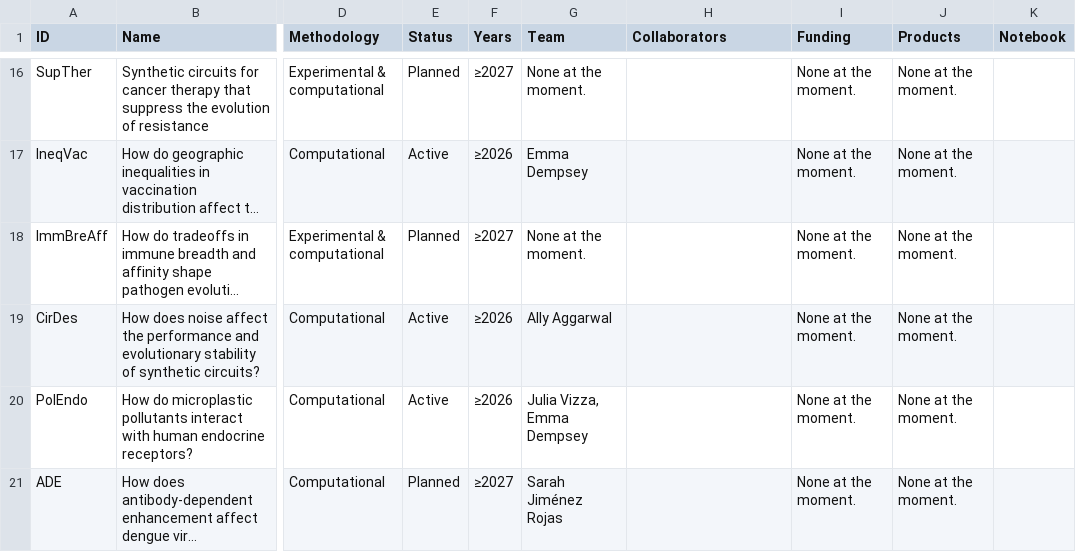
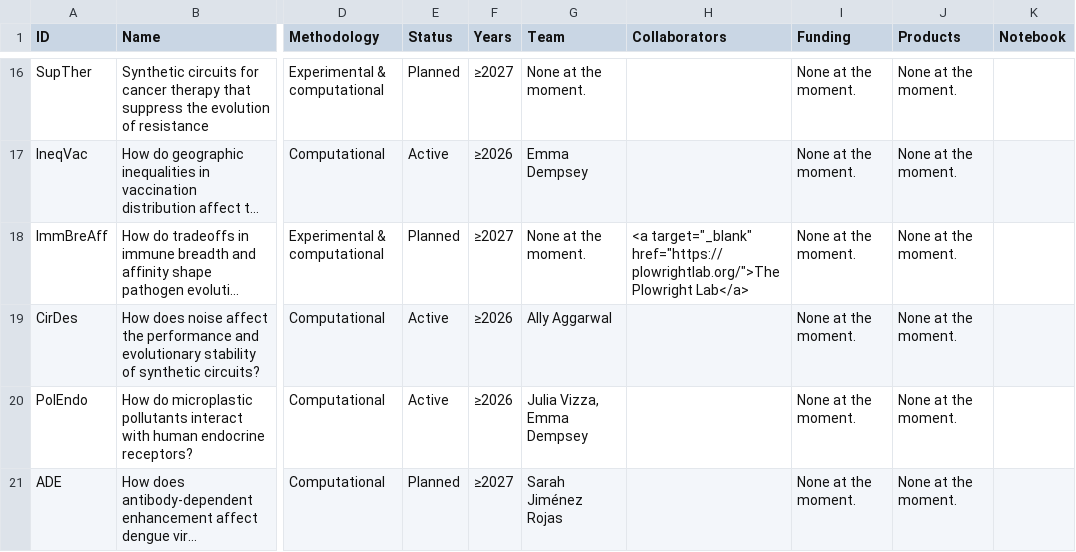
Before and after one commit to mseeLab/projectome, a CSV file: dat/projects.csv, drawn as a sheet; only a part is shown, gaps mark what is left out; long unchanged cells end in …; the diff names each change by its address in the sheet, - before the commit and + after, or states it on an @@ line.

Commit message:
Collab info change

```diff
--- a/dat/projects.csv
+++ b/dat/projects.csv
-H18 (Collaborators): (empty)
+H18 (Collaborators): <a target="_blank" href="https://plowrightlab.org/">The Plowright Lab</a>
```
